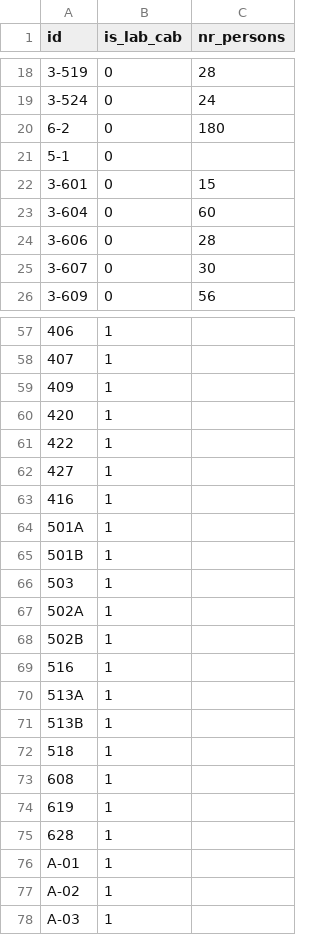
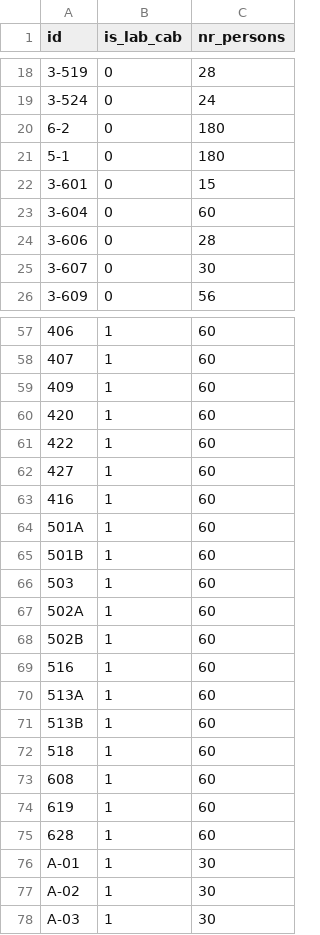
Before and after one commit to Flexksx/FAF-Hackathon-Winter-2023, a CSV file: container/database/scripts/rooms.csv, drawn as a sheet; only a part is shown, gaps mark what is left out; the diff covers the shown part only; the diff names each change by its address in the sheet, - before the commit and + after, or states it on an @@ line.

```diff
--- a/container/database/scripts/rooms.csv
+++ b/container/database/scripts/rooms.csv
-C21 (nr_persons): (empty)
+C21 (nr_persons): 180
-C57:C75 (nr_persons): (empty)
+C57:C75 (nr_persons): 60
-C76:C78 (nr_persons): (empty)
+C76:C78 (nr_persons): 30
```
Also changed, not shown: 20 edited cells elsewhere in this file, container/database/scripts/groups.csv, 4 other files.
